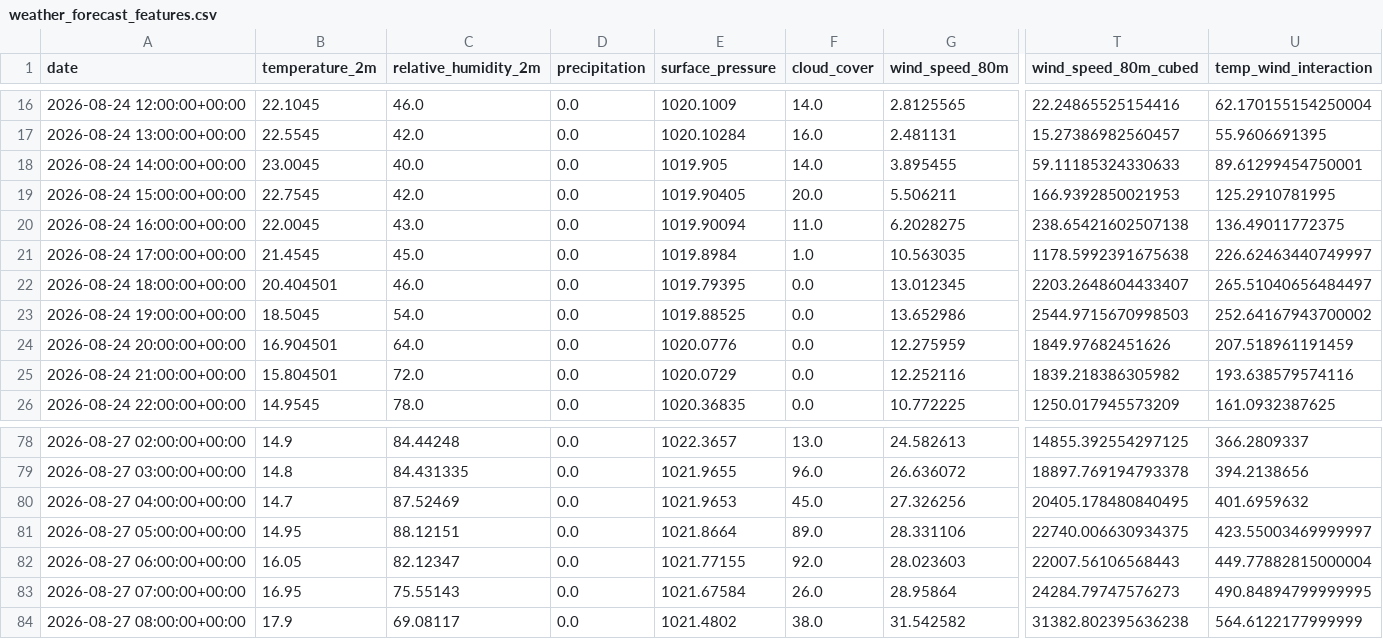
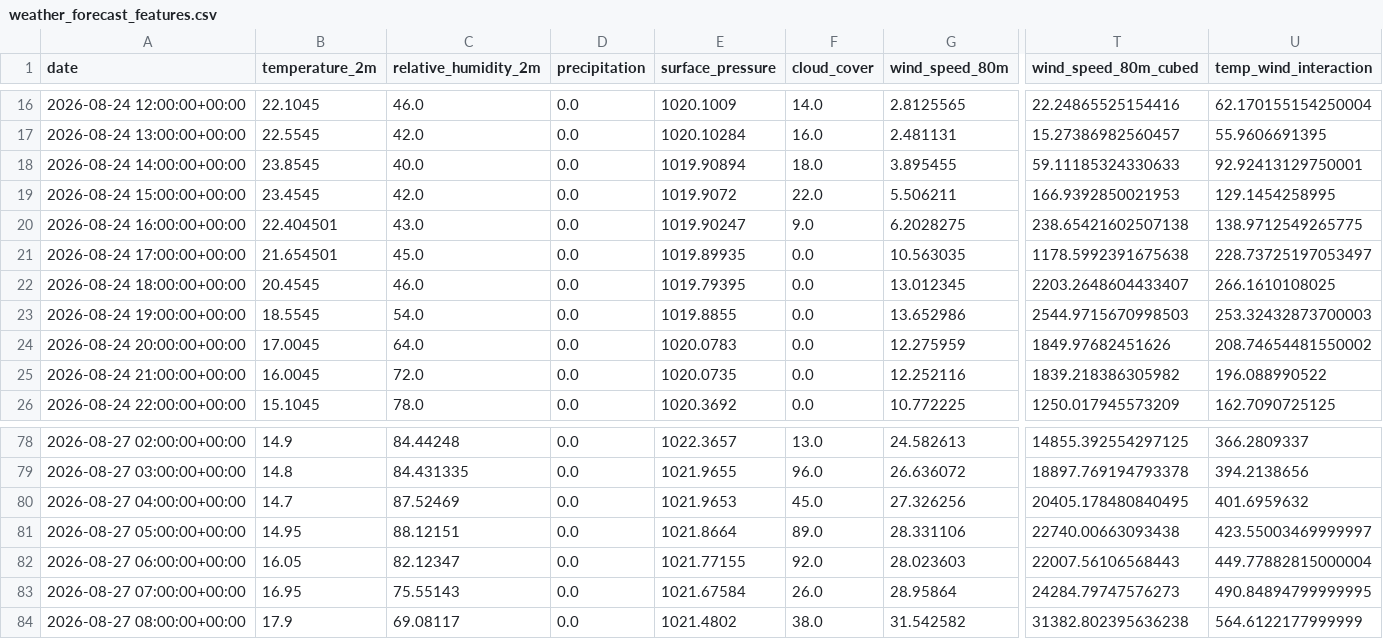
Before and after one commit to albuter99/wind-energy-mlops-pipeline, a CSV file: artifacts/features/weather_forecast_features.csv, drawn as a sheet; only a part is shown, gaps mark what is left out; the diff covers the shown part only; the diff names each change by its address in the sheet, - before the commit and + after, or states it on an @@ line.

```diff
--- a/artifacts/features/weather_forecast_features.csv
+++ b/artifacts/features/weather_forecast_features.csv
-B18 (temperature_2m): 23.0045
+B18 (temperature_2m): 23.8545
-E18 (surface_pressure): 1019.905
+E18 (surface_pressure): 1019.90894
-F18 (cloud_cover): 14.0
+F18 (cloud_cover): 18.0
-U18 (temp_wind_interaction): 89.61299454750001
+U18 (temp_wind_interaction): 92.92413129750001
-B19 (temperature_2m): 22.7545
+B19 (temperature_2m): 23.4545
-E19 (surface_pressure): 1019.90405
+E19 (surface_pressure): 1019.9072
-F19 (cloud_cover): 20.0
+F19 (cloud_cover): 22.0
-U19 (temp_wind_interaction): 125.2910781995
+U19 (temp_wind_interaction): 129.1454258995
-B20 (temperature_2m): 22.0045
+B20 (temperature_2m): 22.404501
-E20 (surface_pressure): 1019.90094
+E20 (surface_pressure): 1019.90247
-F20 (cloud_cover): 11.0
+F20 (cloud_cover): 9.0
-U20 (temp_wind_interaction): 136.49011772375
+U20 (temp_wind_interaction): 138.9712549265775
-B21 (temperature_2m): 21.4545
+B21 (temperature_2m): 21.654501
-E21 (surface_pressure): 1019.8984
+E21 (surface_pressure): 1019.89935
-F21 (cloud_cover): 1.0
+F21 (cloud_cover): 0.0
-U21 (temp_wind_interaction): 226.62463440749997
+U21 (temp_wind_interaction): 228.73725197053497
-B22 (temperature_2m): 20.404501
+B22 (temperature_2m): 20.4545
-U22 (temp_wind_interaction): 265.51040656484497
+U22 (temp_wind_interaction): 266.1610108025
-B23 (temperature_2m): 18.5045
+B23 (temperature_2m): 18.5545
-E23 (surface_pressure): 1019.88525
+E23 (surface_pressure): 1019.8855
-U23 (temp_wind_interaction): 252.64167943700002
+U23 (temp_wind_interaction): 253.32432873700003
-B24 (temperature_2m): 16.904501
+B24 (temperature_2m): 17.0045
-E24 (surface_pressure): 1020.0776
+E24 (surface_pressure): 1020.0783
-U24 (temp_wind_interaction): 207.518961191459
+U24 (temp_wind_interaction): 208.74654481550002
-B25 (temperature_2m): 15.804501
+B25 (temperature_2m): 16.0045
-E25 (surface_pressure): 1020.0729
+E25 (surface_pressure): 1020.0735
-U25 (temp_wind_interaction): 193.638579574116
+U25 (temp_wind_interaction): 196.088990522
-B26 (temperature_2m): 14.9545
+B26 (temperature_2m): 15.1045
-E26 (surface_pressure): 1020.36835
+E26 (surface_pressure): 1020.3692
-U26 (temp_wind_interaction): 161.0932387625
+U26 (temp_wind_interaction): 162.7090725125
-T81 (wind_speed_80m_cubed): 22740.006630934375
+T81 (wind_speed_80m_cubed): 22740.00663093438
```
Also changed, not shown: 140 edited cells elsewhere in this file, artifacts/predictions/predictions.csv, artifacts/processed/weather_forecast.csv, 5 other files.
